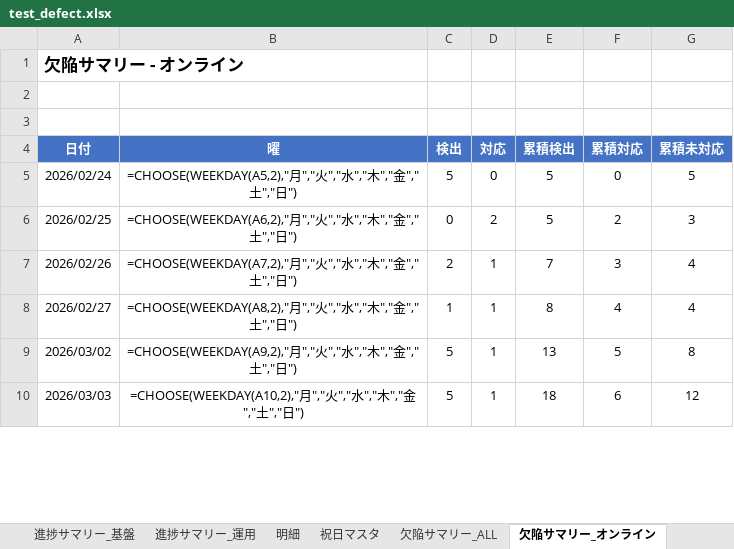
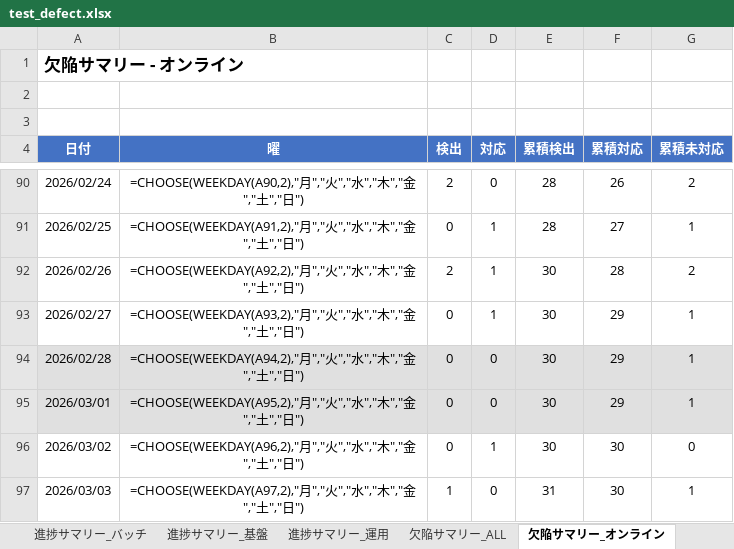
Before and after one commit to makio-dev/test-progress-collector, an Excel workbook: output/test_defect.xlsx, sheet 欠陥サマリー_オンライン, drawn as a sheet; only a part is shown, gaps mark what is left out; values as stored, in another font and other column widths than the file's, no borders; formulas without a stored value are shown as written; addresses are those after the commit; the diff covers the shown part only; the diff names each change by its address in the sheet, - before the commit and + after, or states it on an @@ line.

```diff
--- a/output/test_defect.xlsx (sheet 欠陥サマリー_オンライン)
+++ b/output/test_defect.xlsx (sheet 欠陥サマリー_オンライン)
-B90 (曜): =CHOOSE(WEEKDAY(A5,2),"月","…
+B90 (曜): =CHOOSE(WEEKDAY(A90,2),"月","…
-C90 (検出): 5
+C90 (検出): 2
-E90:E91 (累積検出): 5
+E90:E91 (累積検出): 28
-F90 (累積対応): 0
+F90 (累積対応): 26
-G90 (累積未対応): 5
+G90 (累積未対応): 2
-B91 (曜): =CHOOSE(WEEKDAY(A6,2),"月","…
+B91 (曜): =CHOOSE(WEEKDAY(A91,2),"月","…
-D91 (対応): 2
+D91 (対応): 1
-F91 (累積対応): 2
+F91 (累積対応): 27
-G91 (累積未対応): 3
+G91 (累積未対応): 1
-B92 (曜): =CHOOSE(WEEKDAY(A7,2),"月","…
+B92 (曜): =CHOOSE(WEEKDAY(A92,2),"月","…
-E92 (累積検出): 7
+E92 (累積検出): 30
-F92 (累積対応): 3
+F92 (累積対応): 28
-G92 (累積未対応): 4
+G92 (累積未対応): 2
-B93 (曜): =CHOOSE(WEEKDAY(A8,2),"月","…
+B93 (曜): =CHOOSE(WEEKDAY(A93,2),"月","…
-C93 (検出): 1
+C93 (検出): 0
-E93 (累積検出): 8
+E93 (累積検出): 30
-F93 (累積対応): 4
+F93 (累積対応): 29
-G93 (累積未対応): 4
+G93 (累積未対応): 1
+row 94: 2026/02/28 | =CHOOSE(WEEKDAY(A94,2),"月","火","水","木","金","土","日") | 0 | 0 | 30 | 29 | 1
+row 95: 2026/03/01 | =CHOOSE(WEEKDAY(A95,2),"月","火","水","木","金","土","日") | 0 | 0 | 30 | 29 | 1
-B96 (曜): =CHOOSE(WEEKDAY(A9,2),"月","…
+B96 (曜): =CHOOSE(WEEKDAY(A96,2),"月","…
-C96 (検出): 5
+C96 (検出): 0
-E96 (累積検出): 13
+E96 (累積検出): 30
-F96 (累積対応): 5
+F96 (累積対応): 30
-G96 (累積未対応): 8
+G96 (累積未対応): 0
-B97 (曜): =CHOOSE(WEEKDAY(A10,2),"月","…
+B97 (曜): =CHOOSE(WEEKDAY(A97,2),"月","…
-C97 (検出): 5
+C97 (検出): 1
-D97 (対応): 1
+D97 (対応): 0
-E97 (累積検出): 18
+E97 (累積検出): 31
-F97 (累積対応): 6
+F97 (累積対応): 30
-G97 (累積未対応): 12
+G97 (累積未対応): 1
```
Also changed, not shown: 85 added rows, 2 removed rows and 11 edited cells elsewhere in this sheet, sheet 明細, sheet 進捗サマリー_ALL, sheet 進捗サマリー_オンライン, sheet 進捗サマリー_バッチ, sheet 進捗サマリー_運用, sheet 進捗サマリー_基盤, 7 more sheets, other sheet tabs, charts or pictures, input/defects/欠陥一覧_オンライン.xlsx, input/defects/欠陥一覧_バッチ.xlsx, 6 other files.
